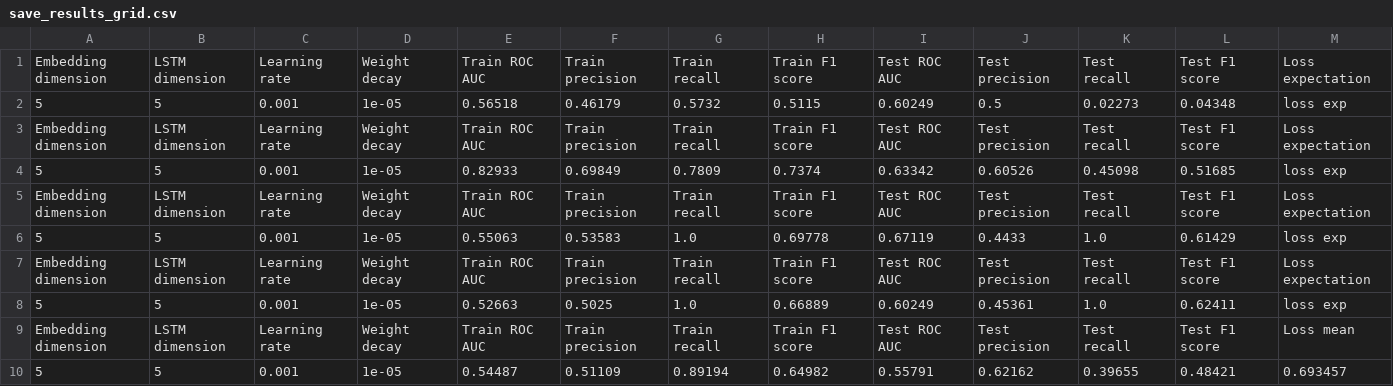
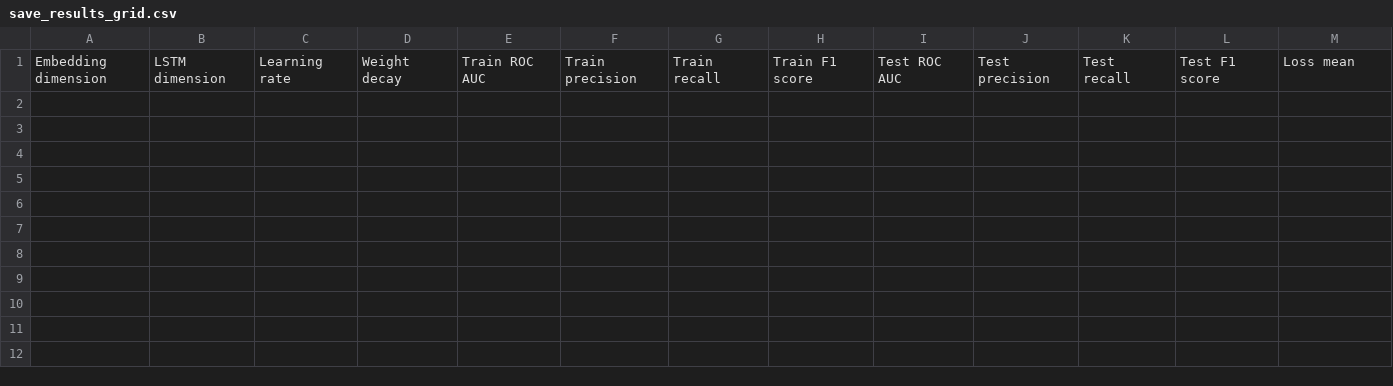
Before and after one commit to IdoSpringer/TCR-PEP-Classification, a CSV file: save_results_grid.csv, drawn as a sheet; only a part is shown; rows hold the shown columns only; the diff names each change by its address in the sheet, - before the commit and + after, or states it on an @@ line.

Commit message:
Grid csv results on two peptides. added ROC AUC score

```diff
--- a/save_results_grid.csv
+++ b/save_results_grid.csv
-row 1: Embedding dimension | LSTM dimension | Learning rate | Weight decay | Train ROC AUC | Train precision | Train recall | Train F1 score | Test ROC AUC | Test precision | Test recall | Test F1 score | Loss expectation
-row 2: 5 | 5 | 0.001 | 1e-05 | 0.56518 | 0.46179 | 0.5732 | 0.5115 | 0.60249 | 0.5 | 0.02273 | 0.04348 | loss exp
-row 3: Embedding dimension | LSTM dimension | Learning rate | Weight decay | Train ROC AUC | Train precision | Train recall | Train F1 score | Test ROC AUC | Test precision | Test recall | Test F1 score | Loss expectation
-row 4: 5 | 5 | 0.001 | 1e-05 | 0.82933 | 0.69849 | 0.7809 | 0.7374 | 0.63342 | 0.60526 | 0.45098 | 0.51685 | loss exp
-row 5: Embedding dimension | LSTM dimension | Learning rate | Weight decay | Train ROC AUC | Train precision | Train recall | Train F1 score | Test ROC AUC | Test precision | Test recall | Test F1 score | Loss expectation
-row 6: 5 | 5 | 0.001 | 1e-05 | 0.55063 | 0.53583 | 1.0 | 0.69778 | 0.67119 | 0.4433 | 1.0 | 0.61429 | loss exp
-row 7: Embedding dimension | LSTM dimension | Learning rate | Weight decay | Train ROC AUC | Train precision | Train recall | Train F1 score | Test ROC AUC | Test precision | Test recall | Test F1 score | Loss expectation
-row 8: 5 | 5 | 0.001 | 1e-05 | 0.52663 | 0.5025 | 1.0 | 0.66889 | 0.60249 | 0.45361 | 1.0 | 0.62411 | loss exp
-row 10: 5 | 5 | 0.001 | 1e-05 | 0.54487 | 0.51109 | 0.89194 | 0.64982 | 0.55791 | 0.62162 | 0.39655 | 0.48421 | 0.693457
```
Also changed, not shown: 2 other files.
